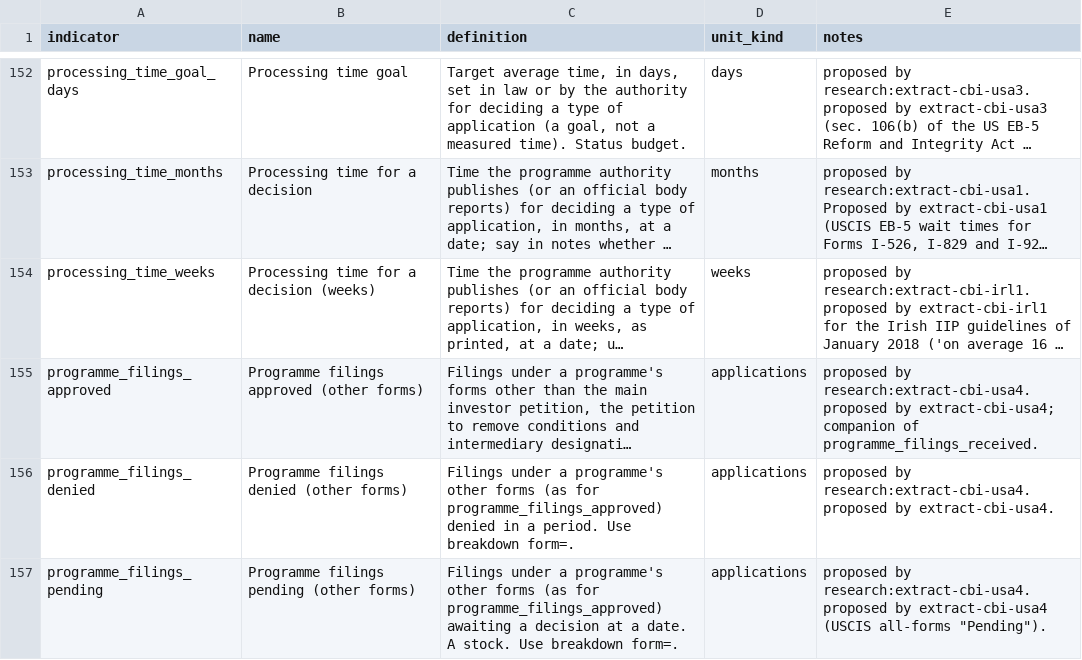
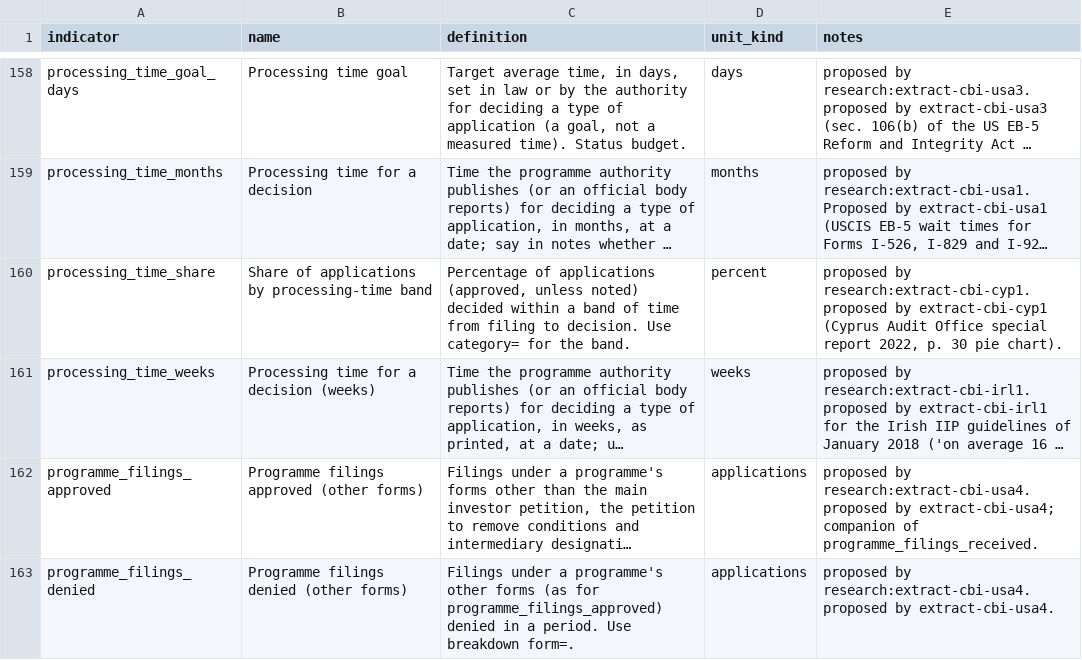
Before and after one commit to oscarleoo/data, a CSV file: topics/cbi/data/indicators.csv, drawn as a sheet; only a part is shown, gaps mark what is left out; the shorter side is filled out with more unchanged rows; long unchanged cells end in …; the diff covers the shown part only; the diff names each change by its address in the sheet, - before the commit and + after, or states it on an @@ line.

```diff
--- a/topics/cbi/data/indicators.csv
+++ b/topics/cbi/data/indicators.csv
+row 160: processing_time_share | Share of applications by processing-time band | Percentage of applications (approved, unless noted) decided within a band of time from filing to decision. Use category= for the band. | percent | proposed by research:extract-cbi-cyp1. proposed by extract-cbi-cyp1 (Cyprus Audit Office special report 2022, p. 30 pie chart).
```
Also changed, not shown: 8 added rows elsewhere in this file, 4 other files.
